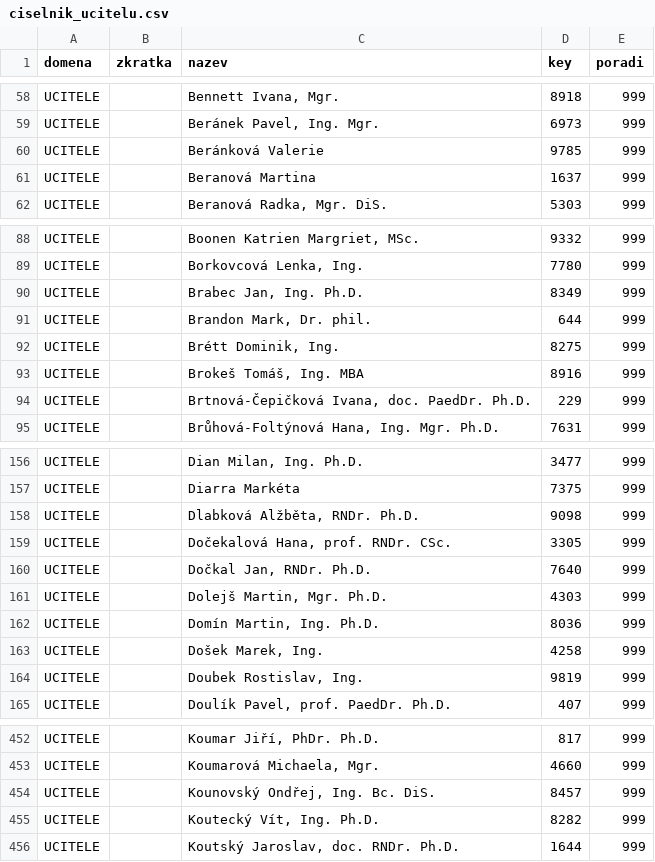
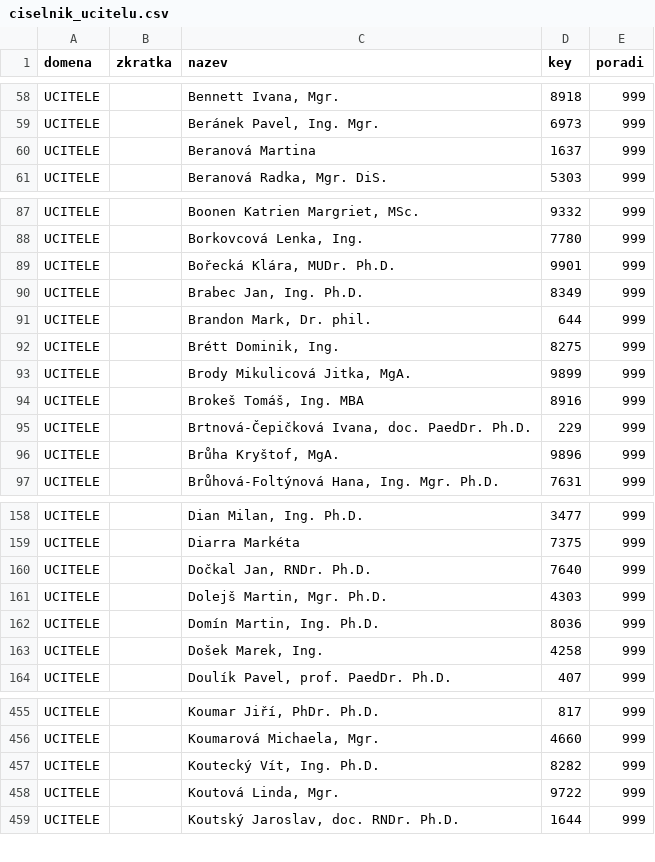
Before and after one commit to MFVS/kontrola-rozvrhu-extended, a CSV file: source_tables/ciselnik_ucitelu.csv, drawn as a sheet; only a part is shown, gaps mark what is left out; the diff covers the shown part only.

```diff
--- a/source_tables/ciselnik_ucitelu.csv
+++ b/source_tables/ciselnik_ucitelu.csv
@@ -59,3 +59,2 @@ UCITELE,"","Bennett Ivana, Mgr.",8918,999
 UCITELE,"","Beránek Pavel, Ing. Mgr.",6973,999
-UCITELE,"",Beránková Valerie,9785,999
 UCITELE,"",Beranová Martina,1637,999
@@ -89,2 +88,3 @@ UCITELE,"","Boonen Katrien Margriet, MSc.",9332,999
 UCITELE,"","Borkovcová Lenka, Ing.",7780,999
+UCITELE,"","Bořecká Klára, MUDr. Ph.D.",9901,999
 UCITELE,"","Brabec Jan, Ing. Ph.D.",8349,999
@@ -92,4 +92,6 @@ UCITELE,"","Brandon Mark, Dr. phil.",644,999
 UCITELE,"","Brétt Dominik, Ing.",8275,999
+UCITELE,"","Brody Mikulicová Jitka, MgA.",9899,999
 UCITELE,"","Brokeš Tomáš, Ing. MBA",8916,999
 UCITELE,"","Brtnová-Čepičková Ivana, doc. PaedDr. Ph.D.",229,999
+UCITELE,"","Brůha Kryštof, MgA.",9896,999
 UCITELE,"","Brůhová-Foltýnová Hana, Ing. Mgr. Ph.D.",7631,999
@@ -157,4 +159,2 @@ UCITELE,"","Dian Milan, Ing. Ph.D.",3477,999
 UCITELE,"",Diarra Markéta,7375,999
-UCITELE,"","Dlabková Alžběta, RNDr. Ph.D.",9098,999
-UCITELE,"","Dočekalová Hana, prof. RNDr. CSc.",3305,999
 UCITELE,"","Dočkal Jan, RNDr. Ph.D.",7640,999
@@ -163,3 +163,2 @@ UCITELE,"","Domín Martin, Ing. Ph.D.",8036,999
 UCITELE,"","Došek Marek, Ing.",4258,999
-UCITELE,"","Doubek Rostislav, Ing.",9819,999
 UCITELE,"","Doulík Pavel, prof. PaedDr. Ph.D.",407,999
@@ -453,4 +456,4 @@ UCITELE,"","Koumar Jiří, PhDr. Ph.D.",817,999
 UCITELE,"","Koumarová Michaela, Mgr.",4660,999
-UCITELE,"","Kounovský Ondřej, Ing. Bc. DiS.",8457,999
 UCITELE,"","Koutecký Vít, Ing. Ph.D.",8282,999
+UCITELE,"","Koutová Linda, Mgr.",9722,999
 UCITELE,"","Koutský Jaroslav, doc. RNDr. Ph.D.",1644,999
```
Also changed, not shown: 11 added rows, 7 removed rows and 1 edited cell elsewhere in this file, 4 other files.
